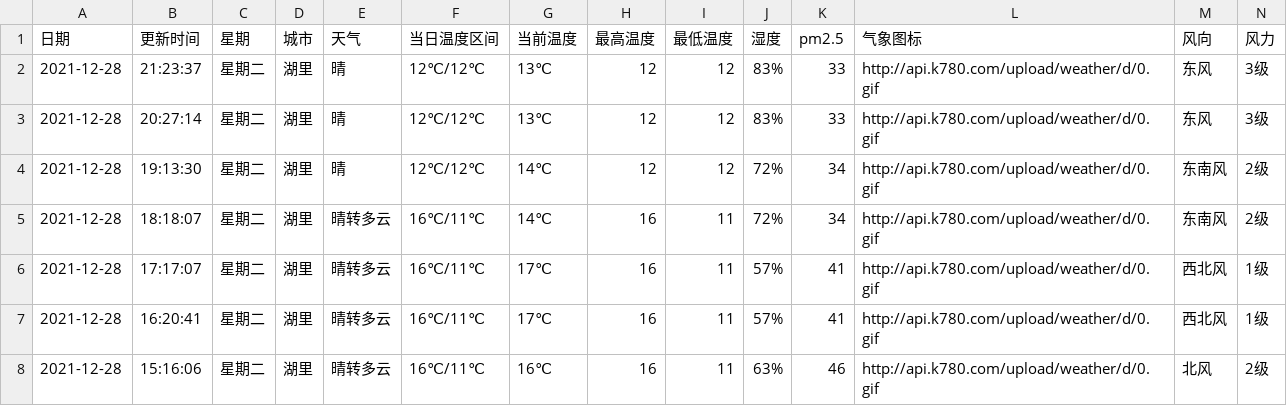
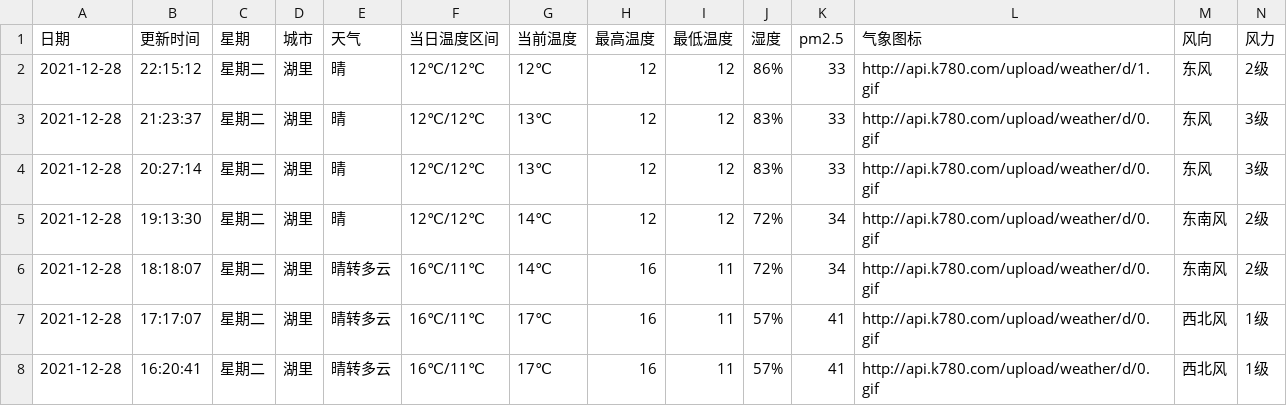
Before and after one commit to HeroLH/test-action, a CSV file: weather/XiaMen_Huli.csv, drawn as a sheet; only a part is shown; the shorter side is filled out with more unchanged rows.

```diff
--- a/weather/XiaMen_Huli.csv
+++ b/weather/XiaMen_Huli.csv
@@ -1,2 +1,3 @@
 日期,更新时间,星期,城市,天气,当日温度区间,当前温度,最高温度,最低温度,湿度,pm2.5,气象图标,风向,风力
+2021-12-28,22:15:12,星期二,湖里,晴,12℃/12℃,12℃,12,12,86%,33,http://api.k780.com/upload/weather/d/1.gif,东风,2级
 2021-12-28,21:23:37,星期二,湖里,晴,12℃/12℃,13℃,12,12,83%,33,http://api.k780.com/upload/weather/d/0.gif,东风,3级
```
Also changed, not shown: 1 other file.
